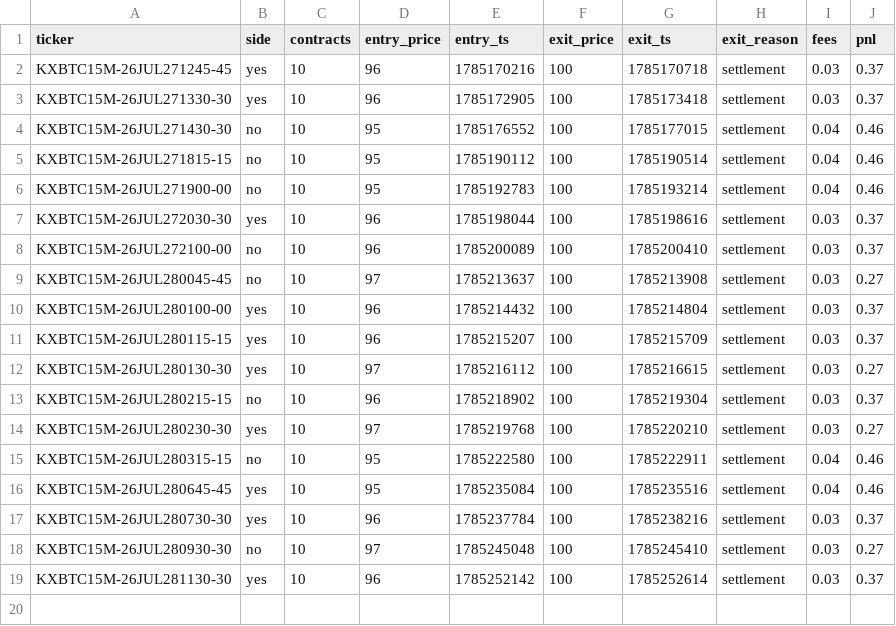
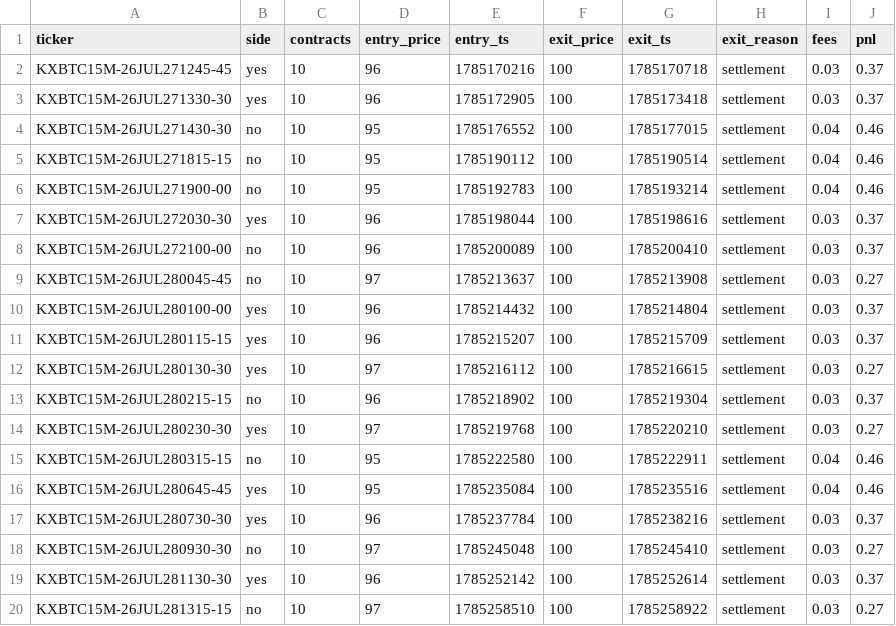
Before and after one commit to Ricachika/kalshi-logs, a CSV file: paper_trades.csv, drawn as a sheet.

```diff
--- a/paper_trades.csv
+++ b/paper_trades.csv
@@ -19 +19,2 @@ KXBTC15M-26JUL280930-30,no,10,97,1785245048,100,1785245410,settlement,0.03,0.27
 KXBTC15M-26JUL281130-30,yes,10,96,1785252142,100,1785252614,settlement,0.03,0.37
+KXBTC15M-26JUL281315-15,no,10,97,1785258510,100,1785258922,settlement,0.03,0.27
```
Also changed, not shown: no_trade_log.csv, 1 other file.
